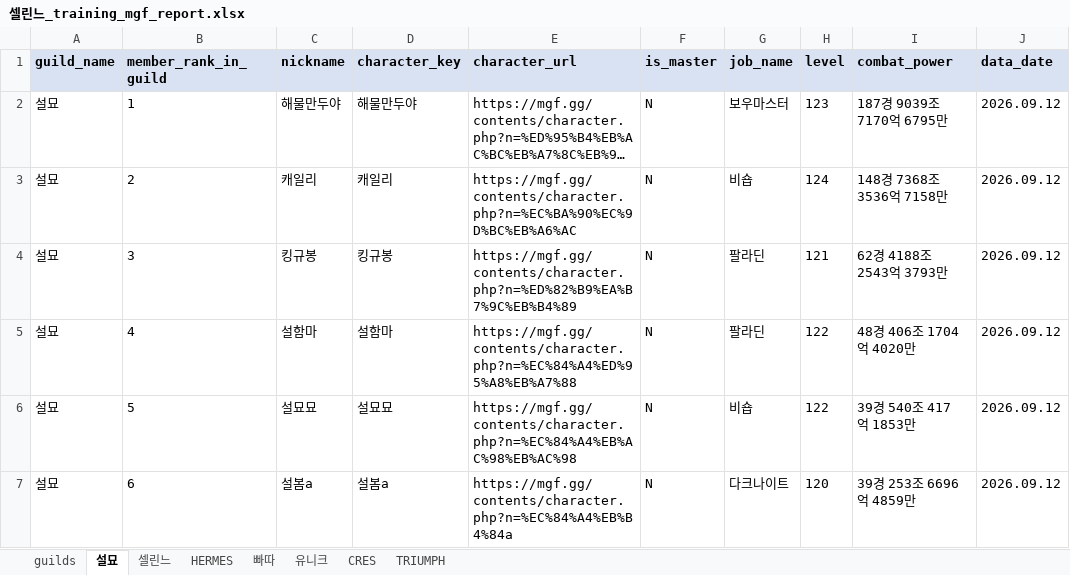
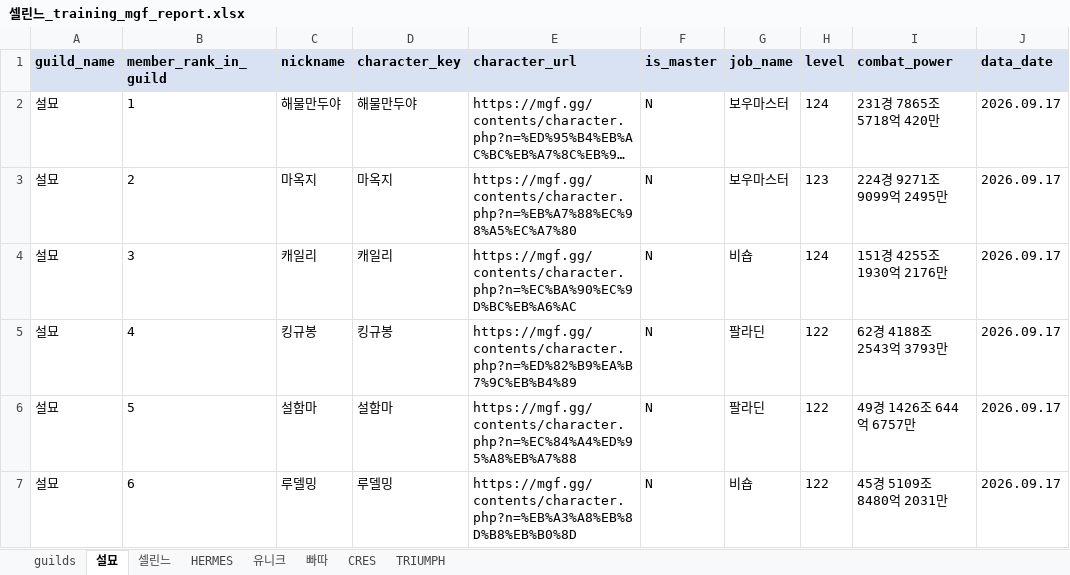
Before and after one commit to pogas/mgf_guild_match, an Excel workbook: reports/셀린느/셀린느_training_mgf_report.xlsx, sheet 설묘, drawn as a sheet; only a part is shown; long unchanged cells end in …; values as stored, in another font and other column widths than the file's, no borders; the diff covers the shown part only; the diff names each change by its address in the sheet, - before the commit and + after, or states it on an @@ line.

```diff
--- a/reports/셀린느/셀린느_training_mgf_report.xlsx (sheet 설묘)
+++ b/reports/셀린느/셀린느_training_mgf_report.xlsx (sheet 설묘)
@@ sheet tab order changed: guilds | 설묘 | 셀린느 | HERMES | 유니크 | 빠따 | CRES | TRIUMPH @@
-H2 (level): 123
+H2 (level): 124
-I2 (combat_power): 187경 9039조 7170억 6795만
+I2 (combat_power): 231경 7865조 5718억 420만
-J2:J7 (data_date): 2026.09.12
+J2:J7 (data_date): 2026.09.17
-C3 (nickname): 캐일리
+C3 (nickname): 마옥지
-D3 (character_key): 캐일리
+D3 (character_key): 마옥지
-E3 (character_url): https://mgf.gg/contents/character.php?n=%EC%BA%90%EC%9D%BC%EB%A6%AC
+E3 (character_url): https://mgf.gg/contents/character.php?n=%EB%A7%88%EC%98%A5%EC%A7%80
-G3 (job_name): 비숍
+G3 (job_name): 보우마스터
-H3 (level): 124
+H3 (level): 123
-I3 (combat_power): 148경 7368조 3536억 7158만
+I3 (combat_power): 224경 9271조 9099억 2495만
-C4 (nickname): 킹규봉
+C4 (nickname): 캐일리
-D4 (character_key): 킹규봉
+D4 (character_key): 캐일리
-E4 (character_url): https://mgf.gg/contents/character.php?n=%ED%82%B9%EA%B7%9C%EB%B4%89
+E4 (character_url): https://mgf.gg/contents/character.php?n=%EC%BA%90%EC%9D%BC%EB%A6%AC
-G4 (job_name): 팔라딘
+G4 (job_name): 비숍
-H4 (level): 121
+H4 (level): 124
-I4 (combat_power): 62경 4188조 2543억 3793만
+I4 (combat_power): 151경 4255조 1930억 2176만
-C5 (nickname): 설함마
+C5 (nickname): 킹규봉
-D5 (character_key): 설함마
+D5 (character_key): 킹규봉
-E5 (character_url): https://mgf.gg/contents/character.php?n=%EC%84%A4%ED%95%A8%EB%A7%88
+E5 (character_url): https://mgf.gg/contents/character.php?n=%ED%82%B9%EA%B7%9C%EB%B4%89
-I5 (combat_power): 48경 406조 1704억 4020만
+I5 (combat_power): 62경 4188조 2543억 3793만
-C6 (nickname): 설묘묘
+C6 (nickname): 설함마
-D6 (character_key): 설묘묘
+D6 (character_key): 설함마
-E6 (character_url): https://mgf.gg/contents/character.php?n=%EC%84%A4%EB%AC%98%EB%AC%98
+E6 (character_url): https://mgf.gg/contents/character.php?n=%EC%84%A4%ED%95%A8%EB%A7%88
-G6 (job_name): 비숍
+G6 (job_name): 팔라딘
-I6 (combat_power): 39경 540조 417억 1853만
+I6 (combat_power): 49경 1426조 644억 6757만
-C7 (nickname): 설봄a
+C7 (nickname): 루델밍
-D7 (character_key): 설봄a
+D7 (character_key): 루델밍
-E7 (character_url): https://mgf.gg/contents/character.php?n=%EC%84%A4%EB%B4%84a
+E7 (character_url): https://mgf.gg/contents/character.php?n=%EB%A3%A8%EB%8D%B8%EB%B0%8D
-G7 (job_name): 다크나이트
+G7 (job_name): 비숍
-H7 (level): 120
+H7 (level): 122
-I7 (combat_power): 39경 253조 6696억 4859만
+I7 (combat_power): 45경 5109조 8480억 2031만
```
Also changed, not shown: 156 edited cells elsewhere in this sheet, sheet TRIUMPH, sheet HERMES, sheet CRES, sheet 빠따, sheet guilds, reports/빅딜/빅딜_training_mgf_report.xlsx, 33 other files.
